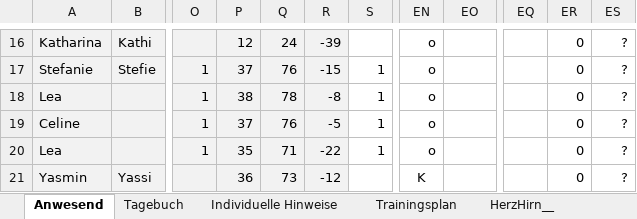
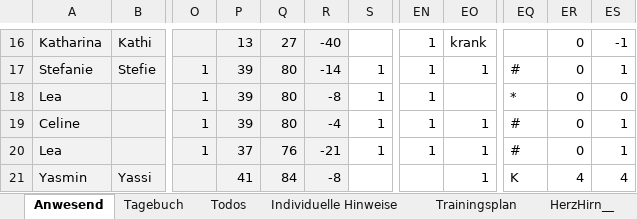
Before and after one commit to volleybase/brueckl-hotvolleys-source, an Excel workbook: _work/presence/excel/Training.xlsm, sheet Anwesend, drawn as a sheet; only a part is shown, gaps mark what is left out; values as stored, in another font and other column widths than the file's, no borders; charts and pictures not drawn; the diff covers the shown part only; the diff names each change by its address in the sheet, - before the commit and + after, or states it on an @@ line.

```diff
--- a/_work/presence/excel/Training.xlsm (sheet Anwesend)
+++ b/_work/presence/excel/Training.xlsm (sheet Anwesend)
+sheet tab: Todos
-P16: 12
+P16: 13
-Q16: 24
+Q16: 27
-R16: -39
+R16: -40
-EN16:EN20: o
+EN16:EN20: 1
-EO16: (empty)
+EO16: krank
-ES16: ?
+ES16: -1
-P17: 37
+P17: 39
-Q17: 76
+Q17: 80
-R17: -15
+R17: -14
-EO17: (empty)
+EO17: 1
-EQ17: (empty)
+EQ17: #
-ES17: ?
+ES17: 1
-P18: 38
+P18: 39
-Q18: 78
+Q18: 80
-EQ18: (empty)
+EQ18: *
-ES18: ?
+ES18: 0
-P19: 37
+P19: 39
-Q19: 76
+Q19: 80
-R19: -5
+R19: -4
-EO19:EO21: (empty)
+EO19:EO21: 1
-EQ19:EQ20: (empty)
+EQ19:EQ20: #
-ES19:ES20: ?
+ES19:ES20: 1
-P20: 35
+P20: 37
-Q20: 71
+Q20: 76
-R20: -22
+R20: -21
-P21: 36
+P21: 41
-Q21: 73
+Q21: 84
-R21: -12
+R21: -8
-EN21: K
+EN21: (empty)
-EQ21: (empty)
+EQ21: K
-ER21: 0
+ER21: 4
-ES21: ?
+ES21: 4
```
Also changed, not shown: 152 edited cells elsewhere in this sheet, sheet Tagebuch, hidden cells, charts or pictures, 6 other files.
